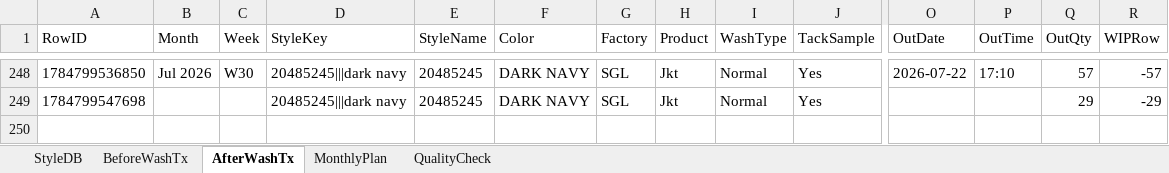
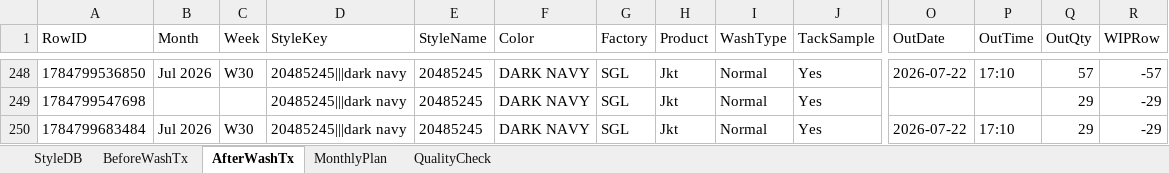
Before and after one commit to Ashen0923/finishing-tracker, an Excel workbook: finishing_data.xlsx, sheet AfterWashTx, drawn as a sheet; only a part is shown, gaps mark what is left out; values as stored, in another font and other column widths than the file's, no borders; rows hold the shown columns only; the diff names each change by its address in the sheet, - before the commit and + after, or states it on an @@ line.

Commit message:
Update 2026-07-23T09:41:27.535Z

```diff
--- a/finishing_data.xlsx (sheet AfterWashTx)
+++ b/finishing_data.xlsx (sheet AfterWashTx)
+row 250: 1784799683484 | Jul 2026 | W30 | 20485245|||dark navy | 20485245 | DARK NAVY | SGL | Jkt | Normal | Yes | 2026-07-22 | 17:10 | 29 | -29
```
